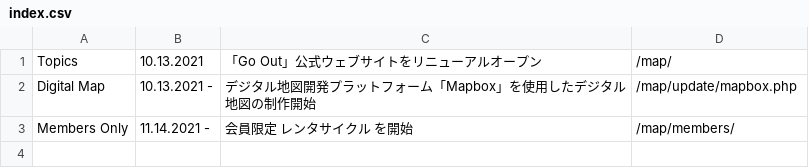
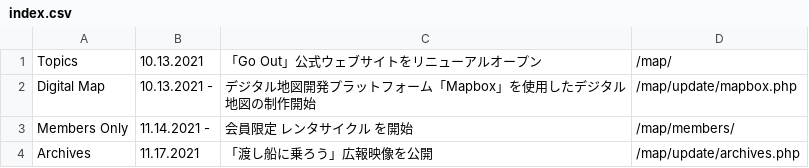
Before and after one commit to creative-community-pehu/goout, a CSV file: update/index.csv, drawn as a sheet.

Commit message:
Update index.csv

```diff
--- a/update/index.csv
+++ b/update/index.csv
@@ -3 +3,2 @@ Digital Map,10.13.2021 -,"デジタル地図開発プラットフォーム「Map
 Members Only,11.14.2021 -,"会員限定 レンタサイクル を開始",/map/members/
+Archives,11.17.2021,"「渡し船に乗ろう」広報映像を公開",/map/update/archives.php
```
